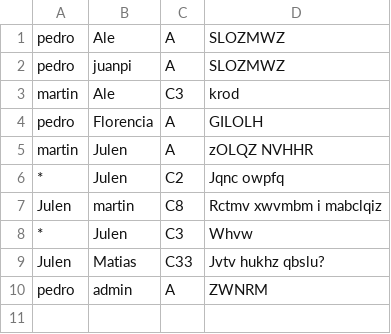
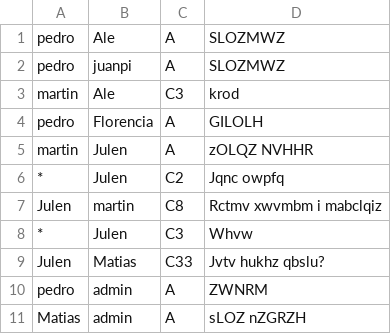
Before and after one commit to julengaumard/tp_algo_1, a CSV file: mensajes.csv, drawn as a sheet.

```diff
--- a/mensajes.csv
+++ b/mensajes.csv
@@ -10 +10,2 @@ Julen,Matias,C33,Jvtv hukhz qbslu?
 pedro,admin,A,ZWNRM
+Matias,admin,A,sLOZ nZGRZH
```
Also changed, not shown: 2 other files.
